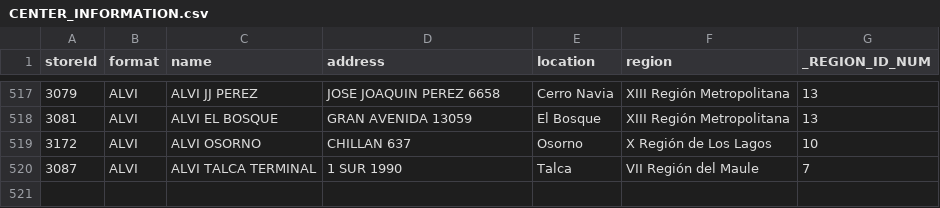
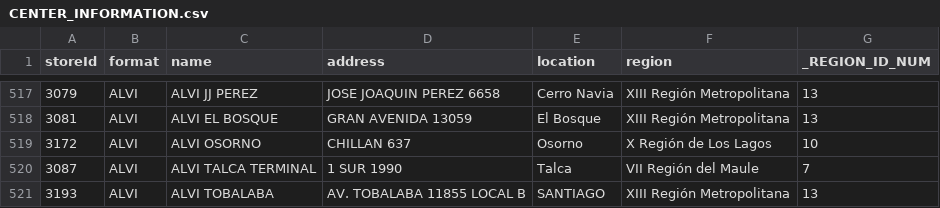
Before and after one commit to reigncl/reign-utils, a CSV file: packages/smu-local-address/resources/CENTER_INFORMATION.csv, drawn as a sheet; only a part is shown, gaps mark what is left out; the diff names each change by its address in the sheet, - before the commit and + after, or states it on an @@ line.

Commit message:
feat: added local 3193 for alvi

```diff
--- a/packages/smu-local-address/resources/CENTER_INFORMATION.csv
+++ b/packages/smu-local-address/resources/CENTER_INFORMATION.csv
+row 521: 3193 | ALVI | ALVI TOBALABA | AV. TOBALABA 11855 LOCAL B | SANTIAGO | XIII Región Metropolitana | 13
```
